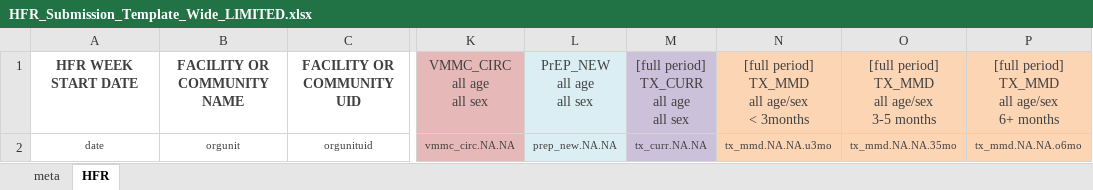
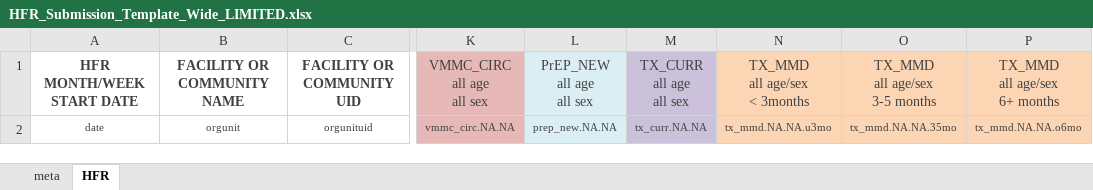
Before and after one commit to USAID-OHA-SI/Wavelength, an Excel workbook: templates/HFR_Submission_Template_Wide_LIMITED.xlsx, sheet HFR, drawn as a sheet; only a part is shown, gaps mark what is left out; values as stored, in another font and other column widths than the file's, no borders; ↵ is a line break in a cell; the diff names each change by its address in the sheet, - before the commit and + after, or states it on an @@ line.

```diff
--- a/templates/HFR_Submission_Template_Wide_LIMITED.xlsx (sheet HFR)
+++ b/templates/HFR_Submission_Template_Wide_LIMITED.xlsx (sheet HFR)
-A1: HFR WEEK START DATE
+A1: HFR MONTH/WEEK START DATE
-M1: [full period] ↵ TX_CURR ↵ all age ↵ all sex
+M1: TX_CURR ↵ all age ↵ all sex
-N1: [full period] ↵ TX_MMD ↵ all age/sex ↵ < 3months
+N1: TX_MMD ↵ all age/sex ↵ < 3months
-O1: [full period] ↵ TX_MMD ↵ all age/sex ↵ 3-5 months
+O1: TX_MMD ↵ all age/sex ↵ 3-5 months
-P1: [full period] ↵ TX_MMD ↵ all age/sex ↵ 6+ months
+P1: TX_MMD ↵ all age/sex ↵ 6+ months
```
Also changed, not shown: sheet meta, charts or pictures, templates/HFR_Submission_Template_Long.xlsx, templates/HFR_Submission_Template_Wide.xlsx, 2 other files.
